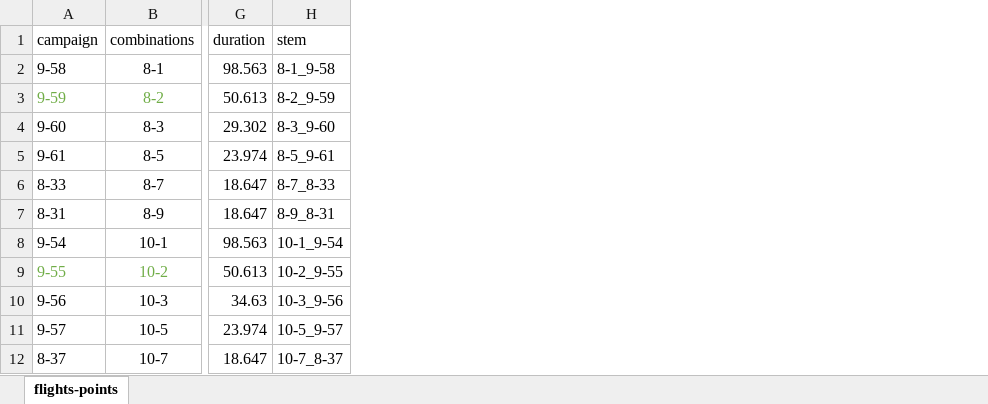
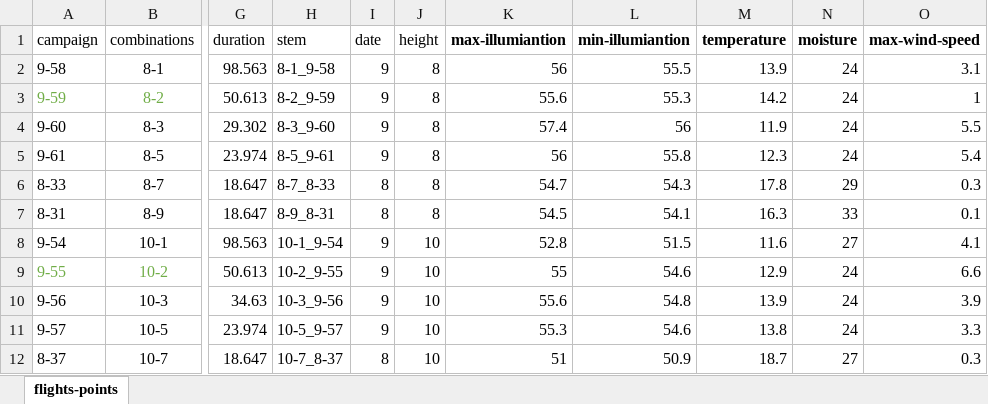
Before and after one commit to zjdesj/segmentation-3D, an Excel workbook: data-result/results-campaigns.xlsx, sheet flights-points, drawn as a sheet; only a part is shown, gaps mark what is left out; values as stored, in another font and other column widths than the file's, no borders; the diff names each change by its address in the sheet, - before the commit and + after, or states it on an @@ line.

```diff
--- a/data-result/results-campaigns.xlsx (sheet flights-points)
+++ b/data-result/results-campaigns.xlsx (sheet flights-points)
+column I (date), rows 2-12: 9 | 9 | 9 | 9 | 8 | 8 | 9 | 9 | 9 | 9 | 8
+column J (height), rows 2-12: 8 | 8 | 8 | 8 | 8 | 8 | 10 | 10 | 10 | 10 | 10
+column K (max-illumiantion), rows 2-12: 56 | 55.6 | 57.4 | 56 | 54.7 | 54.5 | 52.8 | 55 | 55.6 | 55.3 | 51
+column L (min-illumiantion), rows 2-12: 55.5 | 55.3 | 56 | 55.8 | 54.3 | 54.1 | 51.5 | 54.6 | 54.8 | 54.6 | 50.9
+column M (temperature), rows 2-12: 13.9 | 14.2 | 11.9 | 12.3 | 17.8 | 16.3 | 11.6 | 12.9 | 13.9 | 13.8 | 18.7
+column N (moisture), rows 2-12: 24 | 24 | 24 | 24 | 29 | 33 | 27 | 24 | 24 | 24 | 27
+column O (max-wind-speed), rows 2-12: 3.1 | 1 | 5.5 | 5.4 | 0.3 | 0.1 | 4.1 | 6.6 | 3.9 | 3.3 | 0.3
```
Also changed, not shown: data-result/data-envs.xlsx, data-result/data-measurement.xlsx, 9 other files.
